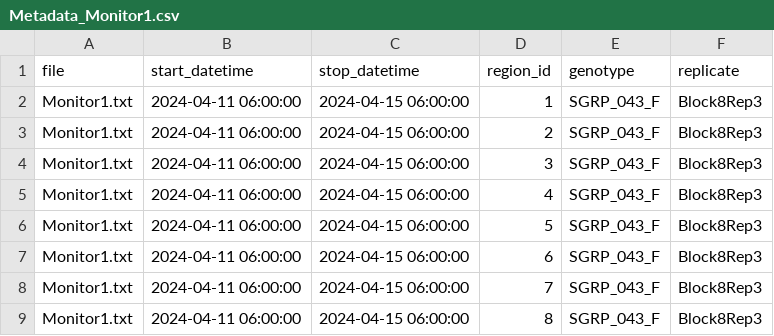
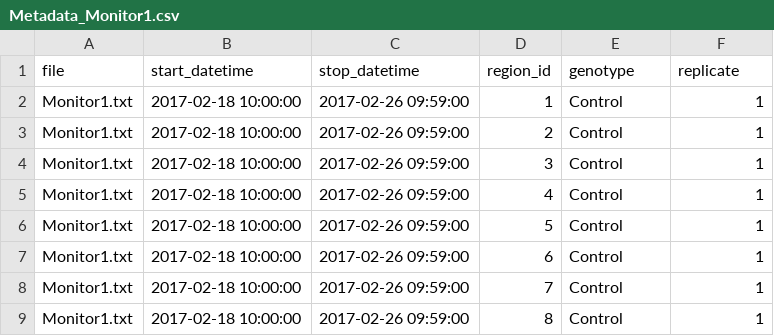
Before and after one commit to orijitghosh/FlyDreamR, a CSV file: inst/extdata/Metadata_Monitor1.csv, drawn as a sheet.

```diff
--- a/inst/extdata/Metadata_Monitor1.csv
+++ b/inst/extdata/Metadata_Monitor1.csv
@@ -1,9 +1,9 @@
 file,start_datetime,stop_datetime,region_id,genotype,replicate
-Monitor1.txt,2024-04-11 06:00:00,2024-04-15 06:00:00,1,SGRP_043_F,Block8Rep3
-Monitor1.txt,2024-04-11 06:00:00,2024-04-15 06:00:00,2,SGRP_043_F,Block8Rep3
-Monitor1.txt,2024-04-11 06:00:00,2024-04-15 06:00:00,3,SGRP_043_F,Block8Rep3
-Monitor1.txt,2024-04-11 06:00:00,2024-04-15 06:00:00,4,SGRP_043_F,Block8Rep3
-Monitor1.txt,2024-04-11 06:00:00,2024-04-15 06:00:00,5,SGRP_043_F,Block8Rep3
-Monitor1.txt,2024-04-11 06:00:00,2024-04-15 06:00:00,6,SGRP_043_F,Block8Rep3
-Monitor1.txt,2024-04-11 06:00:00,2024-04-15 06:00:00,7,SGRP_043_F,Block8Rep3
-Monitor1.txt,2024-04-11 06:00:00,2024-04-15 06:00:00,8,SGRP_043_F,Block8Rep3
+Monitor1.txt,2017-02-18 10:00:00,2017-02-26 09:59:00,1,Control,1
+Monitor1.txt,2017-02-18 10:00:00,2017-02-26 09:59:00,2,Control,1
+Monitor1.txt,2017-02-18 10:00:00,2017-02-26 09:59:00,3,Control,1
+Monitor1.txt,2017-02-18 10:00:00,2017-02-26 09:59:00,4,Control,1
+Monitor1.txt,2017-02-18 10:00:00,2017-02-26 09:59:00,5,Control,1
+Monitor1.txt,2017-02-18 10:00:00,2017-02-26 09:59:00,6,Control,1
+Monitor1.txt,2017-02-18 10:00:00,2017-02-26 09:59:00,7,Control,1
+Monitor1.txt,2017-02-18 10:00:00,2017-02-26 09:59:00,8,Control,1
```
Also changed, not shown: 1 other file.
